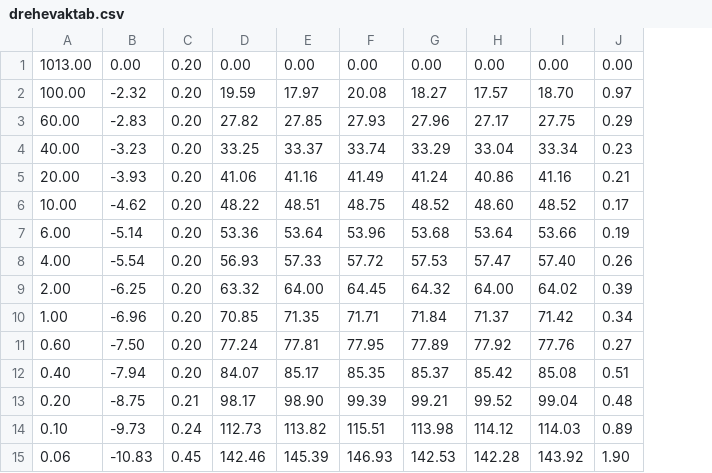
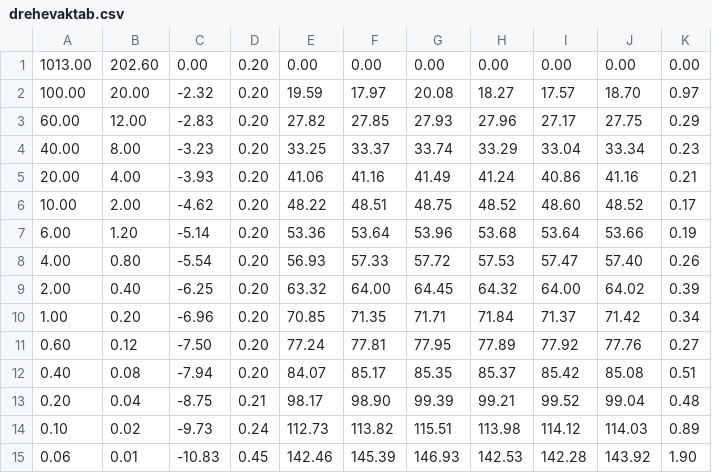
Before and after one commit to TRose27/FP, a CSV file: V70/data/drehevaktab.csv, drawn as a sheet; the diff names each change by its address in the sheet, - before the commit and + after, or states it on an @@ line.

Commit message:
Auswertung für Drehevak fertig.

```diff
--- a/V70/data/drehevaktab.csv
+++ b/V70/data/drehevaktab.csv
+column B, rows 1-15: 202.60 | 20.00 | 12.00 | 8.00 | 4.00 | 2.00 | 1.20 | 0.80 | 0.40 | 0.20 | 0.12 | 0.08 | 0.04 | 0.02 | 0.01
```
Also changed, not shown: 7 other files.
